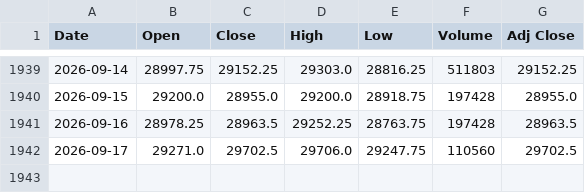
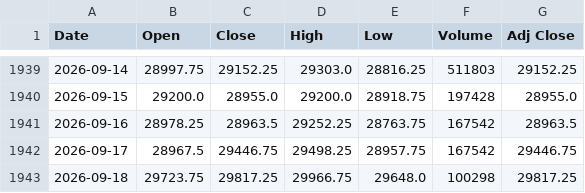
Before and after one commit to Chief-rich/nasdaq100-data, a CSV file: data/nq_daily/history.csv, drawn as a sheet; only a part is shown, gaps mark what is left out.

```diff
--- a/data/nq_daily/history.csv
+++ b/data/nq_daily/history.csv
@@ -1940,3 +1940,4 @@ Date,Open,Close,High,Low,Volume,Adj Close
 2026-09-15,29200.0,28955.0,29200.0,28918.75,197428,28955.0
-2026-09-16,28978.25,28963.5,29252.25,28763.75,197428,28963.5
-2026-09-17,29271.0,29702.5,29706.0,29247.75,110560,29702.5
+2026-09-16,28978.25,28963.5,29252.25,28763.75,167542,28963.5
+2026-09-17,28967.5,29446.75,29498.25,28957.75,167542,29446.75
+2026-09-18,29723.75,29817.25,29966.75,29648.0,100298,29817.25
```
Also changed, not shown: data/ndx_daily/history.csv, 15 other files.
